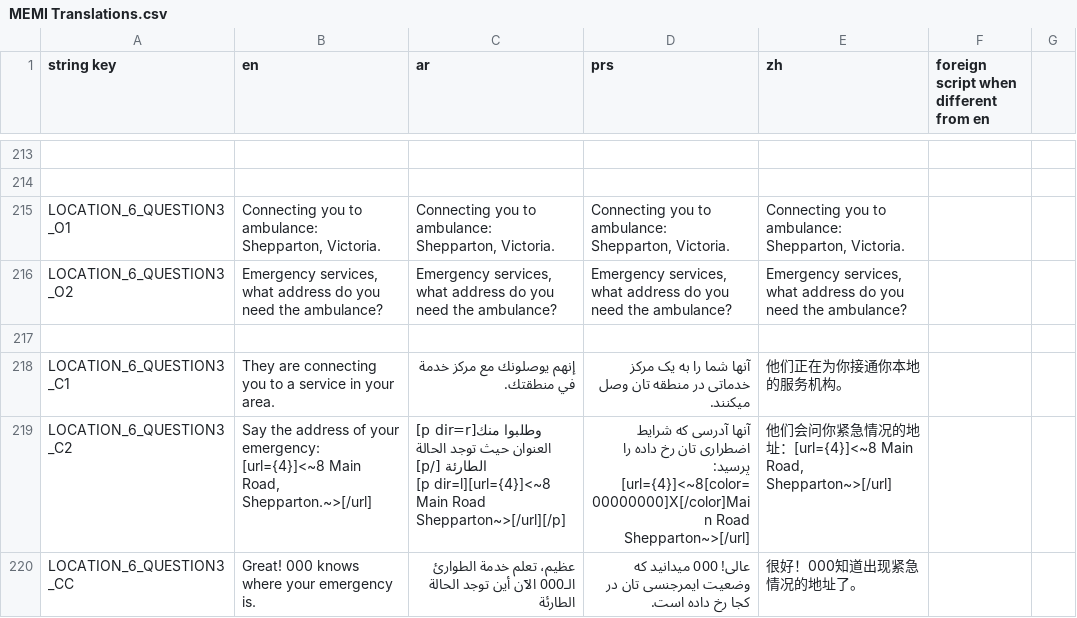
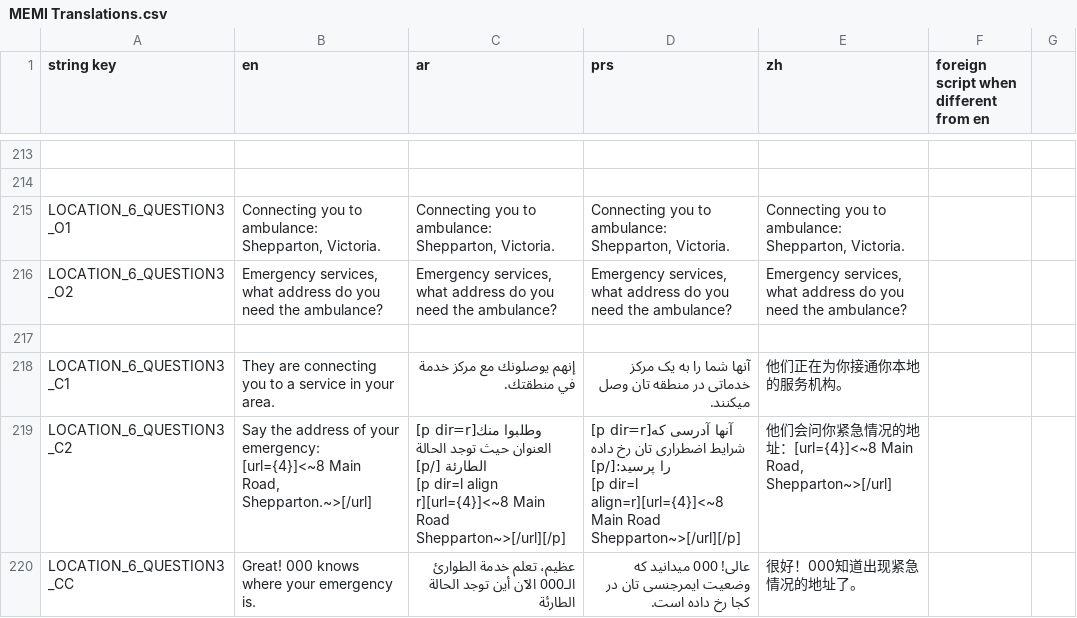
Before and after one commit to AstralStew/MEMI-Repo, a CSV file: Base/Languages/MEMI Translations.csv, drawn as a sheet; only a part is shown, gaps mark what is left out; the diff covers the shown part only.

```diff
--- a/Base/Languages/MEMI Translations.csv
+++ b/Base/Languages/MEMI Translations.csv
@@ -327,4 +329,5 @@ LOCATION_6_QUESTION3_O2,"Emergency services, what address do you need the ambula
 LOCATION_6_QUESTION3_C1,They are connecting you to a service in your area.,إنهم يوصلونك مع مركز خدمة في منطقتك.,آنها شما را به یک مرکز خدماتی در منطقه تان وصل میکنند.,他们正在为你接通你本地的服务机构。,,
-LOCATION_6_QUESTION3_C2,"Say the address of your emergency: [url={4}]<~8 Main Road, Shepparton.~>[/url]","[p dir=r]وطلبوا منك العنوان حيث توجد الحالة الطارئة [/p]
-[p dir=l][url={4}]<~8 Main Road Shepparton~>[/url][/p] ",آنها آدرسی که شرایط اضطراری تان رخ داده را پرسید: [url={4}]<~8[color=00000000]X[/color]Main Road Shepparton~>[/url],"他们会问你紧急情况的地址：[url={4}]<~8 Main Road, Shepparton~>[/url]",,
+LOCATION_6_QUESTION3_C2,"Say the address of your emergency: [url={4}]<~8 Main Road, Shepparton.~>[/url]","[p dir=r]وطلبوا منك العنوان حيث توجد الحالة الطارئة [/p]
+[p dir=l align r][url={4}]<~8 Main Road Shepparton~>[/url][/p] ","[p dir=r]آنها آدرسی که شرایط اضطراری تان رخ داده را پرسید:[/p]
+[p dir=l align=r][url={4}]<~8 Main Road Shepparton~>[/url][/p] ","他们会问你紧急情况的地址：[url={4}]<~8 Main Road, Shepparton~>[/url]",,
 LOCATION_6_QUESTION3_CC,Great! 000 knows where your emergency is.,عظيم، تعلم خدمة الطوارئ الـ000 الآن أين توجد الحالة الطارئة,عالی! 000 میدانید که وضعیت ایمرجنسی تان در کجا رخ داده است.,很好！000知道出现紧急情况的地址了。,,
```
Also changed, not shown: 19 edited cells elsewhere in this file, 36 other files.
